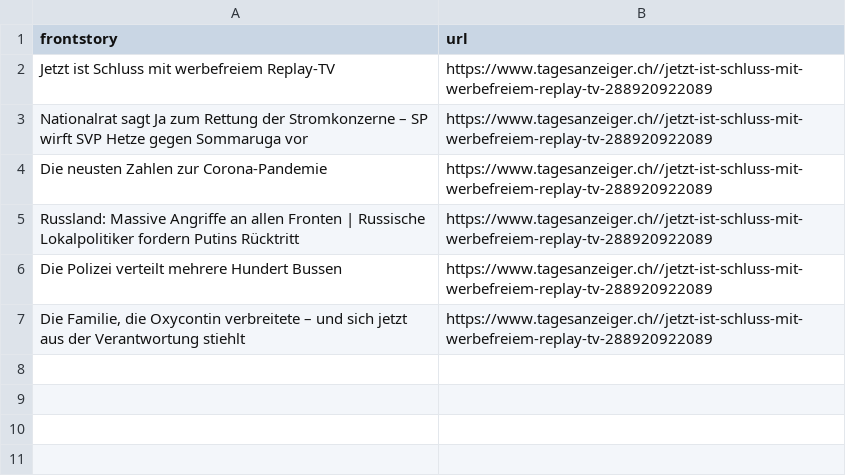
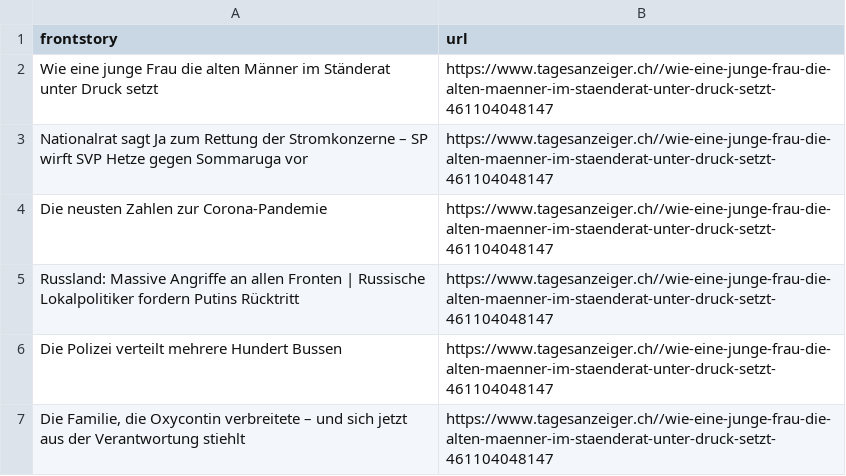
Before and after one commit to ErichBuergler/automatic-scraper-tagesanzeiger, a CSV file: tagesanzeiger.csv, drawn as a sheet.

```diff
--- a/tagesanzeiger.csv
+++ b/tagesanzeiger.csv
@@ -1,7 +1,7 @@
 frontstory,url
-Jetzt ist Schluss mit werbefreiem Replay-TV,https://www.tagesanzeiger.ch//jetzt-ist-schluss-mit-werbefreiem-replay-tv-288920922089
-Nationalrat sagt Ja zum Rettung der Stromkonzerne – SP wirft SVP Hetze gegen Sommaruga vor,https://www.tagesanzeiger.ch//jetzt-ist-schluss-mit-werbefreiem-replay-tv-288920922089
-Die neusten Zahlen zur Corona-Pandemie,https://www.tagesanzeiger.ch//jetzt-ist-schluss-mit-werbefreiem-replay-tv-288920922089
-Russland: Massive Angriffe an allen Fronten | Russische Lokalpolitiker fordern Putins Rücktritt,https://www.tagesanzeiger.ch//jetzt-ist-schluss-mit-werbefreiem-replay-tv-288920922089
-Die Polizei verteilt mehrere Hundert Bussen,https://www.tagesanzeiger.ch//jetzt-ist-schluss-mit-werbefreiem-replay-tv-288920922089
-"Die Familie, die Oxycontin verbreitete – und sich jetzt aus der Verantwortung stiehlt",https://www.tagesanzeiger.ch//jetzt-ist-schluss-mit-werbefreiem-replay-tv-288920922089
+Wie eine junge Frau die alten Männer im Ständerat unter Druck setzt,https://www.tagesanzeiger.ch//wie-eine-junge-frau-die-alten-maenner-im-staenderat-unter-druck-setzt-461104048147
+Nationalrat sagt Ja zum Rettung der Stromkonzerne – SP wirft SVP Hetze gegen Sommaruga vor,https://www.tagesanzeiger.ch//wie-eine-junge-frau-die-alten-maenner-im-staenderat-unter-druck-setzt-461104048147
+Die neusten Zahlen zur Corona-Pandemie,https://www.tagesanzeiger.ch//wie-eine-junge-frau-die-alten-maenner-im-staenderat-unter-druck-setzt-461104048147
+Russland: Massive Angriffe an allen Fronten | Russische Lokalpolitiker fordern Putins Rücktritt,https://www.tagesanzeiger.ch//wie-eine-junge-frau-die-alten-maenner-im-staenderat-unter-druck-setzt-461104048147
+Die Polizei verteilt mehrere Hundert Bussen,https://www.tagesanzeiger.ch//wie-eine-junge-frau-die-alten-maenner-im-staenderat-unter-druck-setzt-461104048147
+"Die Familie, die Oxycontin verbreitete – und sich jetzt aus der Verantwortung stiehlt",https://www.tagesanzeiger.ch//wie-eine-junge-frau-die-alten-maenner-im-staenderat-unter-druck-setzt-461104048147
```
